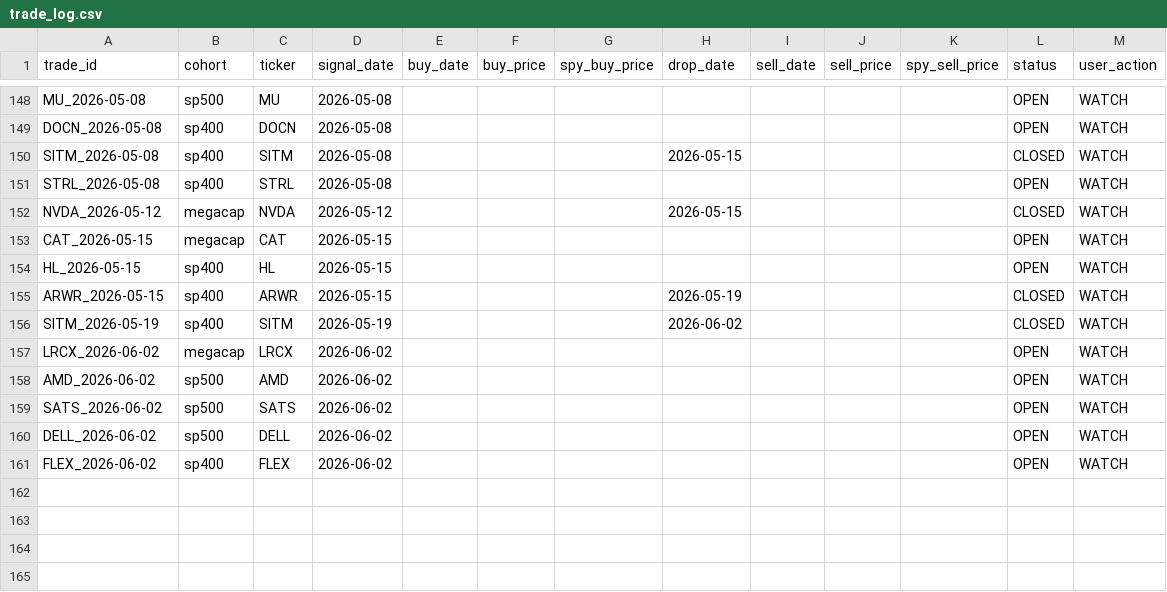
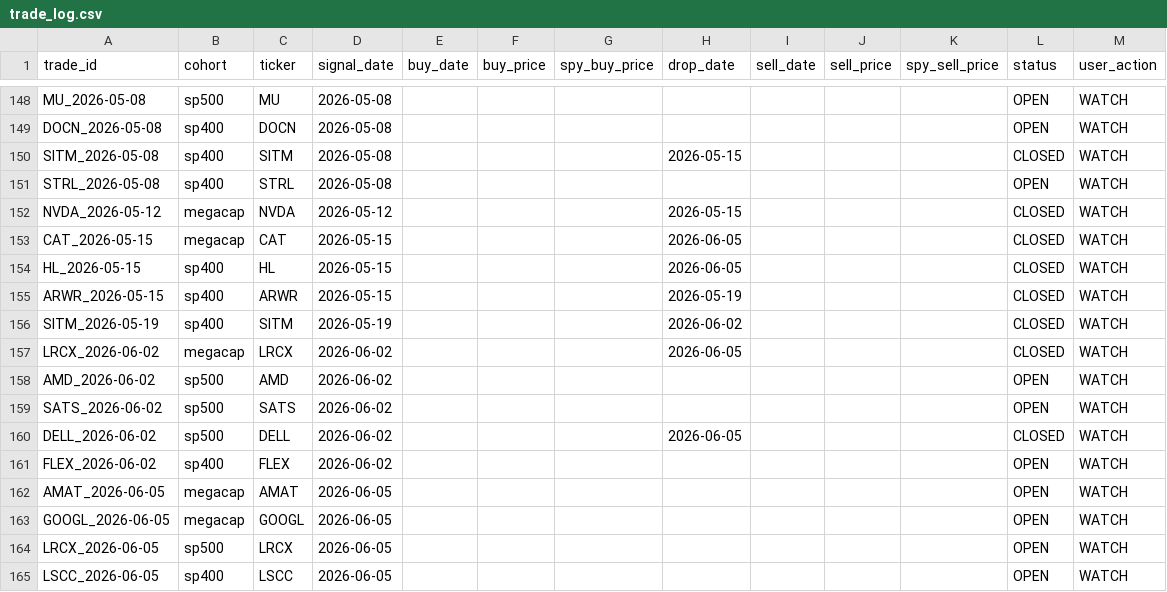
Before and after one commit to zacseidel/momentum, a CSV file: data/trade_log.csv, drawn as a sheet; only a part is shown, gaps mark what is left out.

```diff
--- a/data/trade_log.csv
+++ b/data/trade_log.csv
@@ -152,10 +152,14 @@ STRL_2026-05-08,sp400,STRL,2026-05-08,,,,,,,,OPEN,WATCH
 NVDA_2026-05-12,megacap,NVDA,2026-05-12,,,,2026-05-15,,,,CLOSED,WATCH
-CAT_2026-05-15,megacap,CAT,2026-05-15,,,,,,,,OPEN,WATCH
-HL_2026-05-15,sp400,HL,2026-05-15,,,,,,,,OPEN,WATCH
+CAT_2026-05-15,megacap,CAT,2026-05-15,,,,2026-06-05,,,,CLOSED,WATCH
+HL_2026-05-15,sp400,HL,2026-05-15,,,,2026-06-05,,,,CLOSED,WATCH
 ARWR_2026-05-15,sp400,ARWR,2026-05-15,,,,2026-05-19,,,,CLOSED,WATCH
 SITM_2026-05-19,sp400,SITM,2026-05-19,,,,2026-06-02,,,,CLOSED,WATCH
-LRCX_2026-06-02,megacap,LRCX,2026-06-02,,,,,,,,OPEN,WATCH
+LRCX_2026-06-02,megacap,LRCX,2026-06-02,,,,2026-06-05,,,,CLOSED,WATCH
 AMD_2026-06-02,sp500,AMD,2026-06-02,,,,,,,,OPEN,WATCH
 SATS_2026-06-02,sp500,SATS,2026-06-02,,,,,,,,OPEN,WATCH
-DELL_2026-06-02,sp500,DELL,2026-06-02,,,,,,,,OPEN,WATCH
+DELL_2026-06-02,sp500,DELL,2026-06-02,,,,2026-06-05,,,,CLOSED,WATCH
 FLEX_2026-06-02,sp400,FLEX,2026-06-02,,,,,,,,OPEN,WATCH
+AMAT_2026-06-05,megacap,AMAT,2026-06-05,,,,,,,,OPEN,WATCH
+GOOGL_2026-06-05,megacap,GOOGL,2026-06-05,,,,,,,,OPEN,WATCH
+LRCX_2026-06-05,sp500,LRCX,2026-06-05,,,,,,,,OPEN,WATCH
+LSCC_2026-06-05,sp400,LSCC,2026-06-05,,,,,,,,OPEN,WATCH
```
Also changed, not shown: data/option_log.csv, data/universe/change_log.csv, 9 other files.
